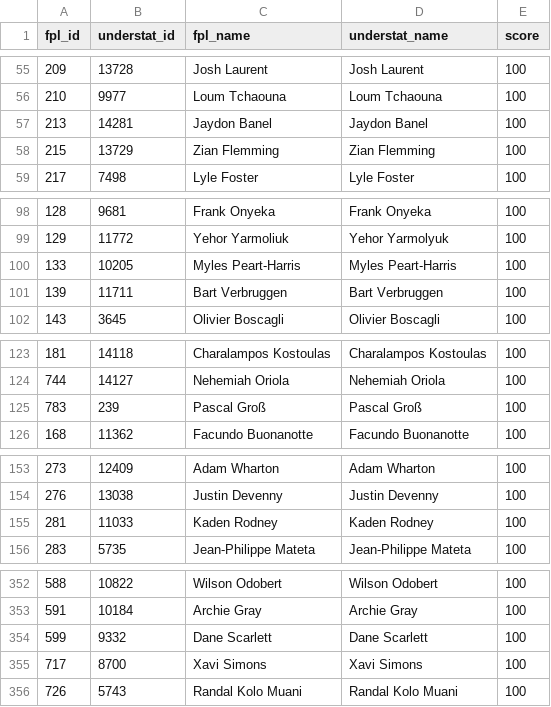
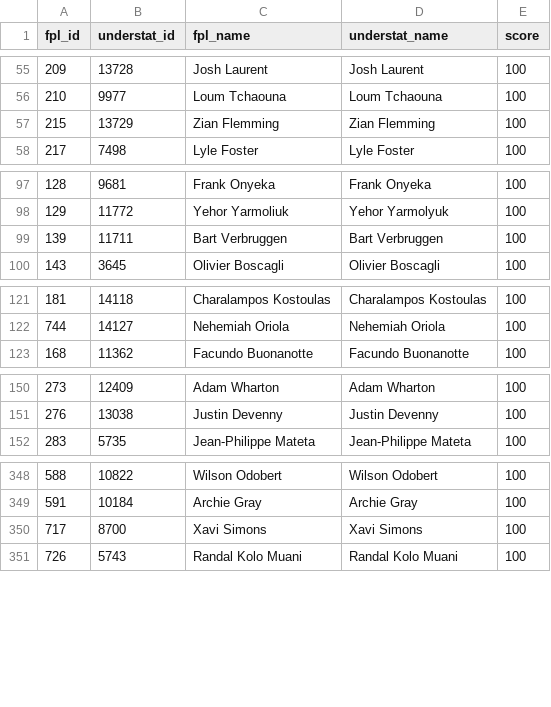
Before and after one commit to PaulKumswa/FPL-Wizard, a CSV file: data/processed/id_mapping.csv, drawn as a sheet; only a part is shown, gaps mark what is left out; the diff names each change by its address in the sheet, - before the commit and + after, or states it on an @@ line.

```diff
--- a/data/processed/id_mapping.csv
+++ b/data/processed/id_mapping.csv
-row 57: 213 | 14281 | Jaydon Banel | Jaydon Banel | 100
-row 100: 133 | 10205 | Myles Peart-Harris | Myles Peart-Harris | 100
-row 125: 783 | 239 | Pascal Groß | Pascal Groß | 100
-row 155: 281 | 11033 | Kaden Rodney | Kaden Rodney | 100
-row 354: 599 | 9332 | Dane Scarlett | Dane Scarlett | 100
```
Also changed, not shown: data/processed/inference_data.csv, 28 other files.
